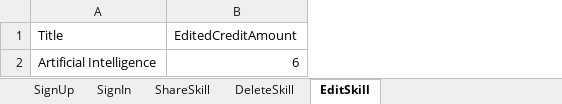
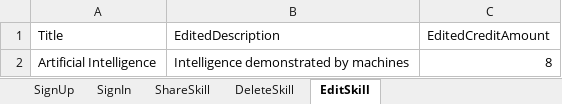
Before and after one commit to KarthikaArunk/MarsFramework, an Excel workbook: MarsFramework/ExcelData/TestDataShareSkill.xlsx, sheet EditSkill, drawn as a sheet; values as stored, in another font and other column widths than the file's, no borders; addresses are those after the commit; the diff names each change by its address in the sheet, - before the commit and + after, or states it on an @@ line.

```diff
--- a/MarsFramework/ExcelData/TestDataShareSkill.xlsx (sheet EditSkill)
+++ b/MarsFramework/ExcelData/TestDataShareSkill.xlsx (sheet EditSkill)
+column B (EditedDescription), row 2: Intelligence demonstrated by machines
-C2 (EditedCreditAmount): 6
+C2 (EditedCreditAmount): 8
```
Also changed, not shown: sheet ShareSkill, 5 other files.
